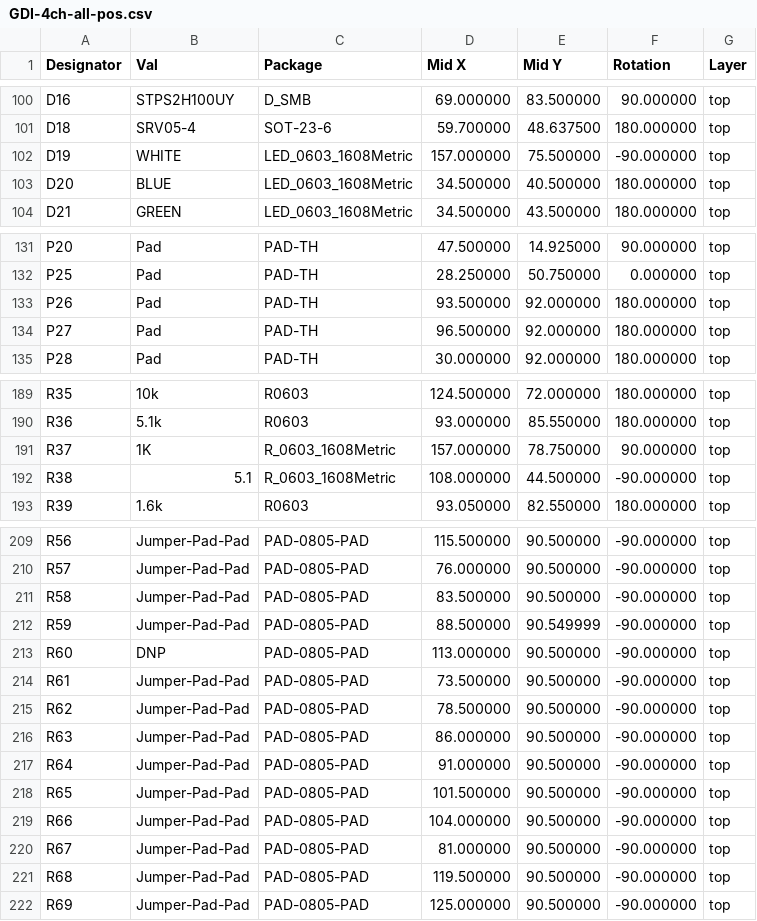
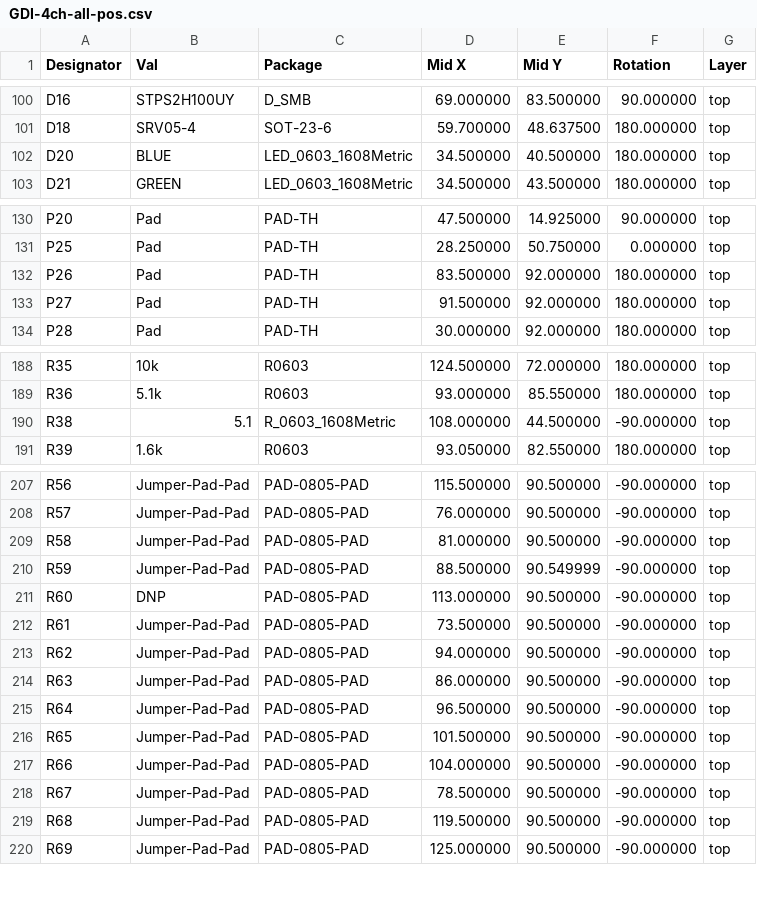
Before and after one commit to rusefi/rusefi-hardware, a CSV file: GDI-4ch/gerber/rev. b/GDI-4ch-all-pos.csv, drawn as a sheet; only a part is shown, gaps mark what is left out.

```diff
--- a/GDI-4ch/gerber/rev. b/GDI-4ch-all-pos.csv
+++ b/GDI-4ch/gerber/rev. b/GDI-4ch-all-pos.csv
@@ -101,3 +101,2 @@ Designator,Val,Package,Mid X,Mid Y,Rotation,Layer
 "D18","SRV05-4","SOT-23-6",59.700000,48.637500,180.000000,top
-"D19","WHITE","LED_0603_1608Metric",157.000000,75.500000,-90.000000,top
 "D20","BLUE","LED_0603_1608Metric",34.500000,40.500000,180.000000,top
@@ -132,4 +131,4 @@ Designator,Val,Package,Mid X,Mid Y,Rotation,Layer
 "P25","Pad","PAD-TH",28.250000,50.750000,0.000000,top
-"P26","Pad","PAD-TH",93.500000,92.000000,180.000000,top
-"P27","Pad","PAD-TH",96.500000,92.000000,180.000000,top
+"P26","Pad","PAD-TH",83.500000,92.000000,180.000000,top
+"P27","Pad","PAD-TH",91.500000,92.000000,180.000000,top
 "P28","Pad","PAD-TH",30.000000,92.000000,180.000000,top
@@ -190,3 +189,2 @@ Designator,Val,Package,Mid X,Mid Y,Rotation,Layer
 "R36","5.1k","R0603",93.000000,85.550000,180.000000,top
-"R37","1K","R_0603_1608Metric",157.000000,78.750000,90.000000,top
 "R38","5.1","R_0603_1608Metric",108.000000,44.500000,-90.000000,top
@@ -210,3 +208,3 @@ Designator,Val,Package,Mid X,Mid Y,Rotation,Layer
 "R57","Jumper-Pad-Pad","PAD-0805-PAD",76.000000,90.500000,-90.000000,top
-"R58","Jumper-Pad-Pad","PAD-0805-PAD",83.500000,90.500000,-90.000000,top
+"R58","Jumper-Pad-Pad","PAD-0805-PAD",81.000000,90.500000,-90.000000,top
 "R59","Jumper-Pad-Pad","PAD-0805-PAD",88.500000,90.549999,-90.000000,top
@@ -214,8 +212,8 @@ Designator,Val,Package,Mid X,Mid Y,Rotation,Layer
 "R61","Jumper-Pad-Pad","PAD-0805-PAD",73.500000,90.500000,-90.000000,top
-"R62","Jumper-Pad-Pad","PAD-0805-PAD",78.500000,90.500000,-90.000000,top
+"R62","Jumper-Pad-Pad","PAD-0805-PAD",94.000000,90.500000,-90.000000,top
 "R63","Jumper-Pad-Pad","PAD-0805-PAD",86.000000,90.500000,-90.000000,top
-"R64","Jumper-Pad-Pad","PAD-0805-PAD",91.000000,90.500000,-90.000000,top
+"R64","Jumper-Pad-Pad","PAD-0805-PAD",96.500000,90.500000,-90.000000,top
 "R65","Jumper-Pad-Pad","PAD-0805-PAD",101.500000,90.500000,-90.000000,top
 "R66","Jumper-Pad-Pad","PAD-0805-PAD",104.000000,90.500000,-90.000000,top
-"R67","Jumper-Pad-Pad","PAD-0805-PAD",81.000000,90.500000,-90.000000,top
+"R67","Jumper-Pad-Pad","PAD-0805-PAD",78.500000,90.500000,-90.000000,top
 "R68","Jumper-Pad-Pad","PAD-0805-PAD",119.500000,90.500000,-90.000000,top
```
Also changed, not shown: 8 other files.
